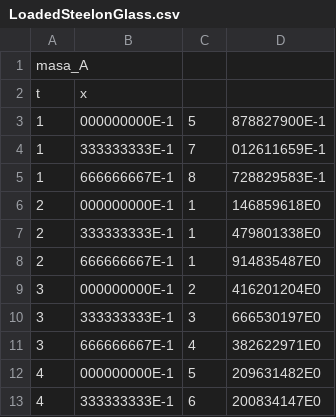
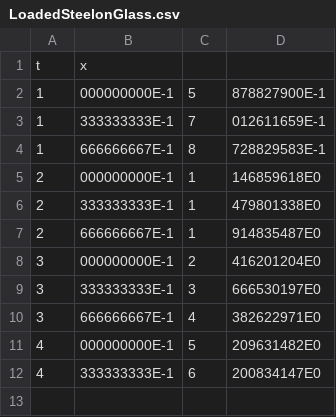
Before and after one commit to rifusaki/college, a CSV file: II-Coulomb/LoadedSteelonGlass.csv, drawn as a sheet.

Commit message:
Update LoadedSteelonGlass.csv

```diff
--- a/II-Coulomb/LoadedSteelonGlass.csv
+++ b/II-Coulomb/LoadedSteelonGlass.csv
@@ -1,2 +1 @@
-masa_A
 t,x
```
